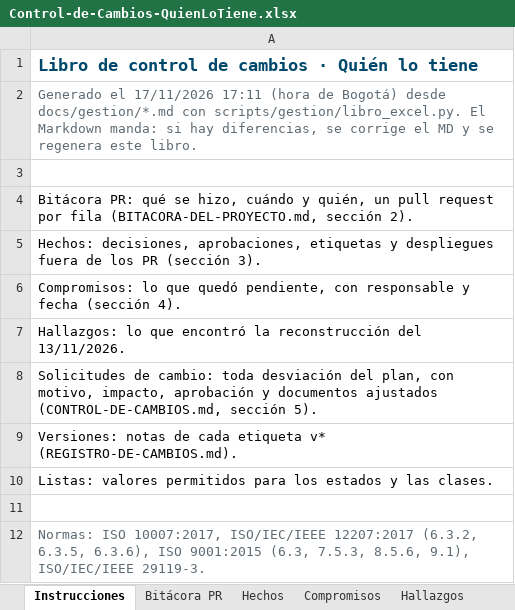
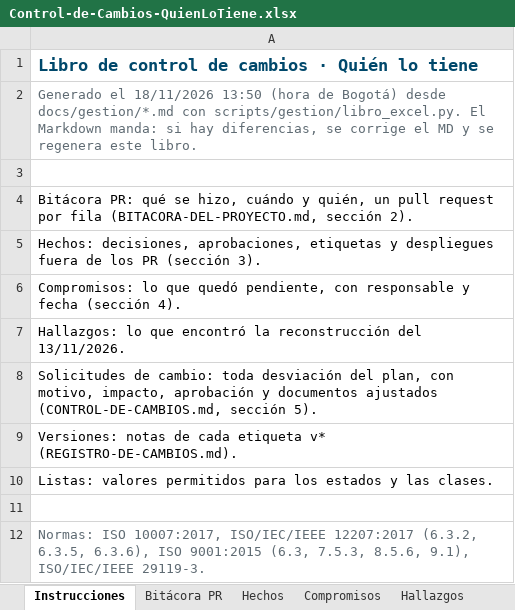
Before and after one commit to Daniel0442123/QuienLoTiene, an Excel workbook: docs/gestion/entregables/Control-de-Cambios-QuienLoTiene.xlsx, sheet Instrucciones, drawn as a sheet; values as stored, in another font and other column widths than the file's, no borders; the diff names each change by its address in the sheet, - before the commit and + after, or states it on an @@ line.

```diff
--- a/docs/gestion/entregables/Control-de-Cambios-QuienLoTiene.xlsx (sheet Instrucciones)
+++ b/docs/gestion/entregables/Control-de-Cambios-QuienLoTiene.xlsx (sheet Instrucciones)
-A2: Generado el 17/11/2026 17:11 (hora de…
+A2: Generado el 18/11/2026 13:50 (hora de…
```
Also changed, not shown: sheet Hechos, docs/pruebas/entregables/Libro-Control-QA-QuienLoTiene-v1.0.xlsx, 7 other files.
